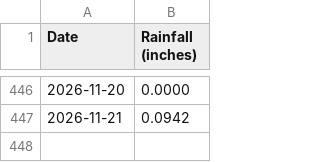
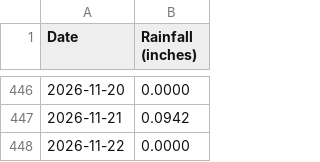
Before and after one commit to pinonimx/tempest-rainfall-main, a CSV file: daily_rainfall.csv, drawn as a sheet; only a part is shown, gaps mark what is left out.

```diff
--- a/daily_rainfall.csv
+++ b/daily_rainfall.csv
@@ -447 +447,2 @@ Date,Rainfall (inches)
 2026-11-21,0.0942
+2026-11-22,0.0000
```
